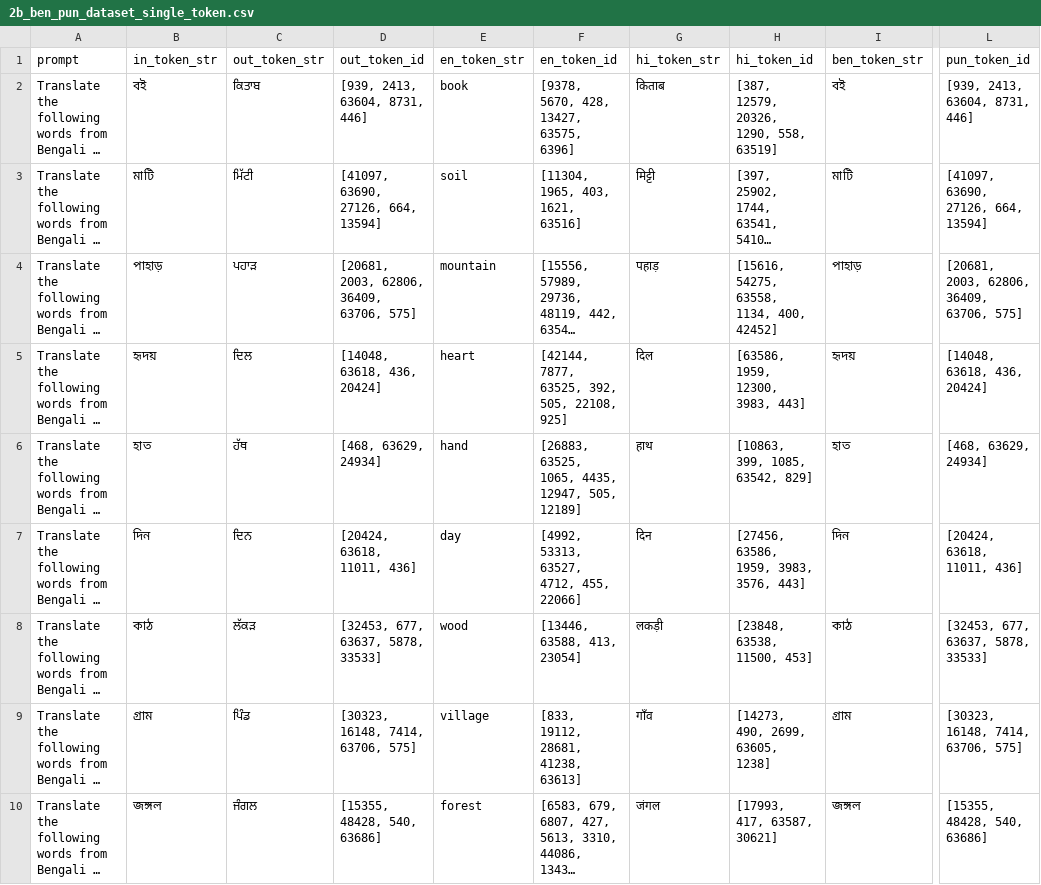
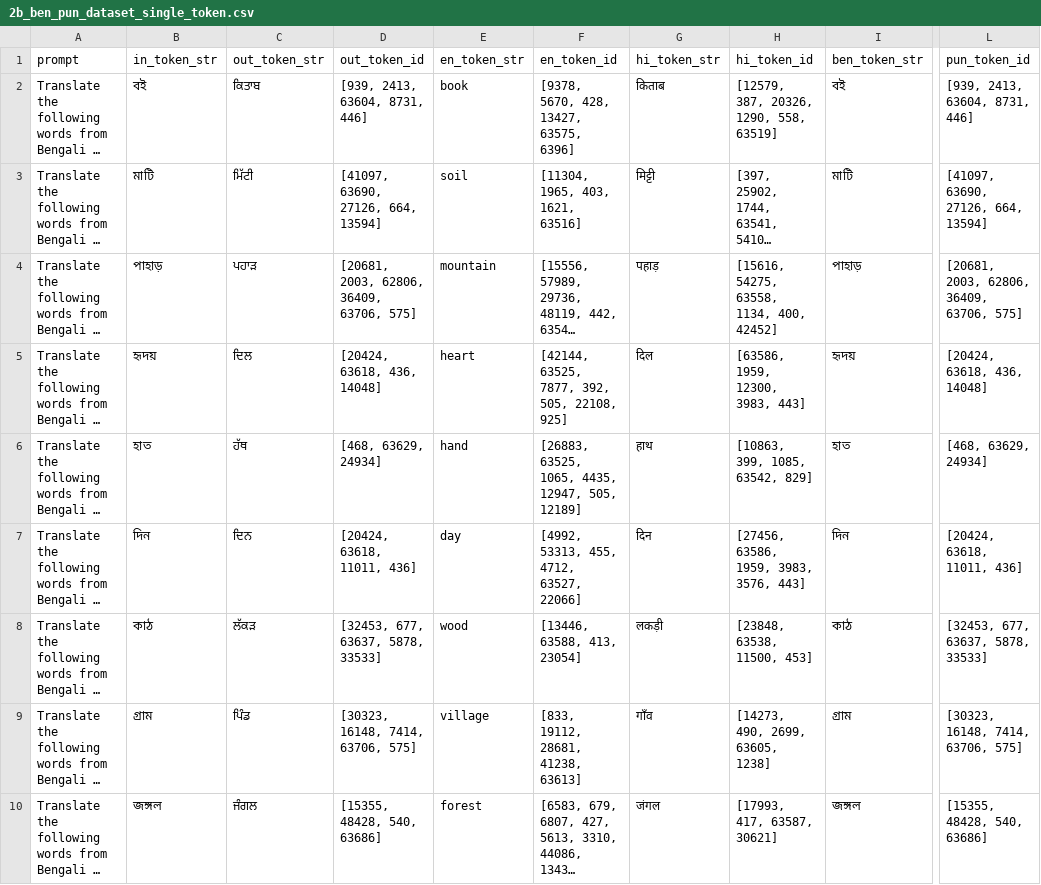
Before and after one commit to LEZEgit/btp-concept-space-language-analysis, a CSV file: Translation_Experiment_IND/Translation Experiment/visuals/sarvamai/sarvam-2b-v0.5/translation/2b_ben_pun_dataset_single_token.csv, drawn as a sheet; only a part is shown, gaps mark what is left out; long unchanged cells end in …; the diff covers the shown part only; the diff names each change by its address in the sheet, - before the commit and + after, or states it on an @@ line.

```diff
--- a/Translation_Experiment_IND/Translation Experiment/visuals/sarvamai/sarvam-2b-v0.5/translation/2b_ben_pun_dataset_single_token.csv
+++ b/Translation_Experiment_IND/Translation Experiment/visuals/sarvamai/sarvam-2b-v0.5/translation/2b_ben_pun_dataset_single_token.csv
-H2 (hi_token_id): [387, 12579, 20326, 1290, 558, 63519]
+H2 (hi_token_id): [12579, 387, 20326, 1290, 558, 63519]
-D5 (out_token_id): [14048, 63618, 436, 20424]
+D5 (out_token_id): [20424, 63618, 436, 14048]
-F5 (en_token_id): [42144, 7877, 63525, 392, 505, 22108, 925]
+F5 (en_token_id): [42144, 63525, 7877, 392, 505, 22108, 925]
-L5 (pun_token_id): [14048, 63618, 436, 20424]
+L5 (pun_token_id): [20424, 63618, 436, 14048]
-F7 (en_token_id): [4992, 53313, 63527, 4712, 455, 22066]
+F7 (en_token_id): [4992, 53313, 455, 4712, 63527, 22066]
```
Also changed, not shown: 99 edited cells elsewhere in this file, 44 other files.
